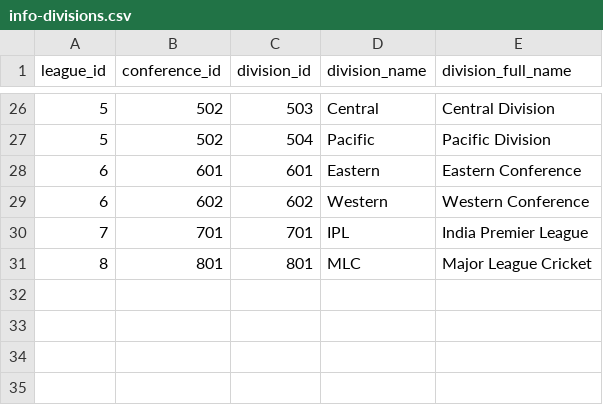
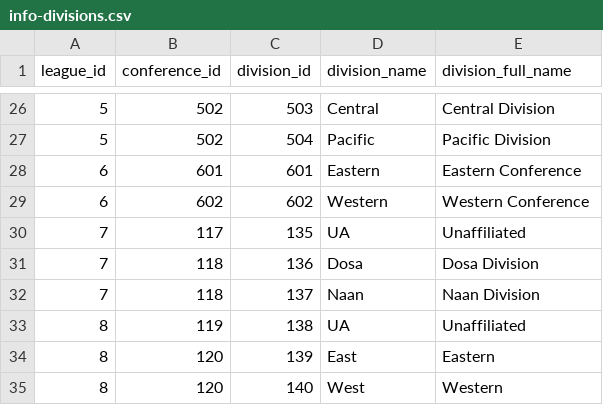
Before and after one commit to pbertain/sportspuff-v6, a CSV file: info-divisions.csv, drawn as a sheet; only a part is shown, gaps mark what is left out.

Commit message:
Sync IPL/MLC conferences and divisions from Excel, add MLC layout
- IPL: conf 118 (All India), divisions 136 (Dosa) and 137 (Naan)
- MLC: conf 120 (All US/North American), divisions 139 (East) and 140 (West)
- Update all IPL and MLC team conference/division ID references
- Add conference title to IPL league page, Dosa/Naan side by side
- Add dedicated MLC league page layout with East/West side by side

```diff
--- a/info-divisions.csv
+++ b/info-divisions.csv
@@ -29,3 +29,7 @@ league_id,conference_id,division_id,division_name,division_full_name
 6,602,602,Western,Western Conference
-7,701,701,IPL,India Premier League
-8,801,801,MLC,Major League Cricket
+7,117,135,UA,Unaffiliated
+7,118,136,Dosa,Dosa Division
+7,118,137,Naan,Naan Division
+8,119,138,UA,Unaffiliated
+8,120,139,East,Eastern
+8,120,140,West,Western
```
Also changed, not shown: info-conferences.csv, info-teams.csv, 1 other file.
